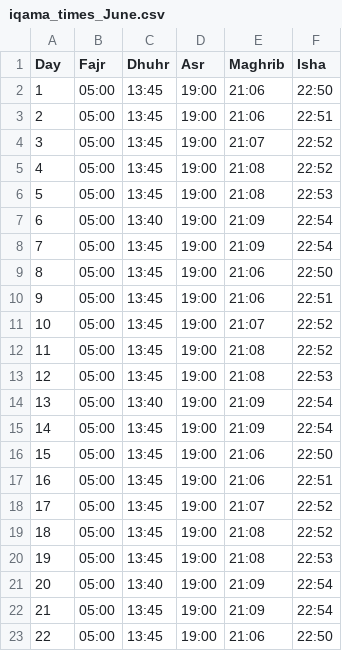
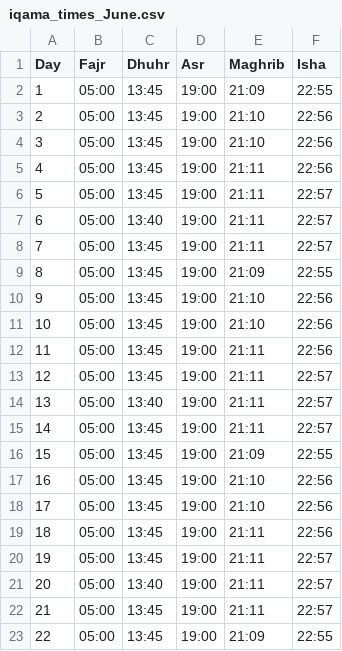
Before and after one commit to MuhammadElsoukkary/PrayerTimesScraper, a CSV file: prayer_times/iqama_times_June.csv, drawn as a sheet; only a part is shown; the diff covers the shown part only.

```diff
--- a/prayer_times/iqama_times_June.csv
+++ b/prayer_times/iqama_times_June.csv
@@ -1,23 +1,23 @@
 Day,Fajr,Dhuhr,Asr,Maghrib,Isha
-1,05:00,13:45,19:00,21:06,22:50
-2,05:00,13:45,19:00,21:06,22:51
-3,05:00,13:45,19:00,21:07,22:52
-4,05:00,13:45,19:00,21:08,22:52
-5,05:00,13:45,19:00,21:08,22:53
-6,05:00,13:40,19:00,21:09,22:54
-7,05:00,13:45,19:00,21:09,22:54
-8,05:00,13:45,19:00,21:06,22:50
-9,05:00,13:45,19:00,21:06,22:51
-10,05:00,13:45,19:00,21:07,22:52
-11,05:00,13:45,19:00,21:08,22:52
-12,05:00,13:45,19:00,21:08,22:53
-13,05:00,13:40,19:00,21:09,22:54
-14,05:00,13:45,19:00,21:09,22:54
-15,05:00,13:45,19:00,21:06,22:50
-16,05:00,13:45,19:00,21:06,22:51
-17,05:00,13:45,19:00,21:07,22:52
-18,05:00,13:45,19:00,21:08,22:52
-19,05:00,13:45,19:00,21:08,22:53
-20,05:00,13:40,19:00,21:09,22:54
-21,05:00,13:45,19:00,21:09,22:54
-22,05:00,13:45,19:00,21:06,22:50
+1,05:00,13:45,19:00,21:09,22:55
+2,05:00,13:45,19:00,21:10,22:56
+3,05:00,13:45,19:00,21:10,22:56
+4,05:00,13:45,19:00,21:11,22:56
+5,05:00,13:45,19:00,21:11,22:57
+6,05:00,13:40,19:00,21:11,22:57
+7,05:00,13:45,19:00,21:11,22:57
+8,05:00,13:45,19:00,21:09,22:55
+9,05:00,13:45,19:00,21:10,22:56
+10,05:00,13:45,19:00,21:10,22:56
+11,05:00,13:45,19:00,21:11,22:56
+12,05:00,13:45,19:00,21:11,22:57
+13,05:00,13:40,19:00,21:11,22:57
+14,05:00,13:45,19:00,21:11,22:57
+15,05:00,13:45,19:00,21:09,22:55
+16,05:00,13:45,19:00,21:10,22:56
+17,05:00,13:45,19:00,21:10,22:56
+18,05:00,13:45,19:00,21:11,22:56
+19,05:00,13:45,19:00,21:11,22:57
+20,05:00,13:40,19:00,21:11,22:57
+21,05:00,13:45,19:00,21:11,22:57
+22,05:00,13:45,19:00,21:09,22:55
```
Also changed, not shown: 16 edited cells elsewhere in this file, prayer_times/athan_times_June.csv.
